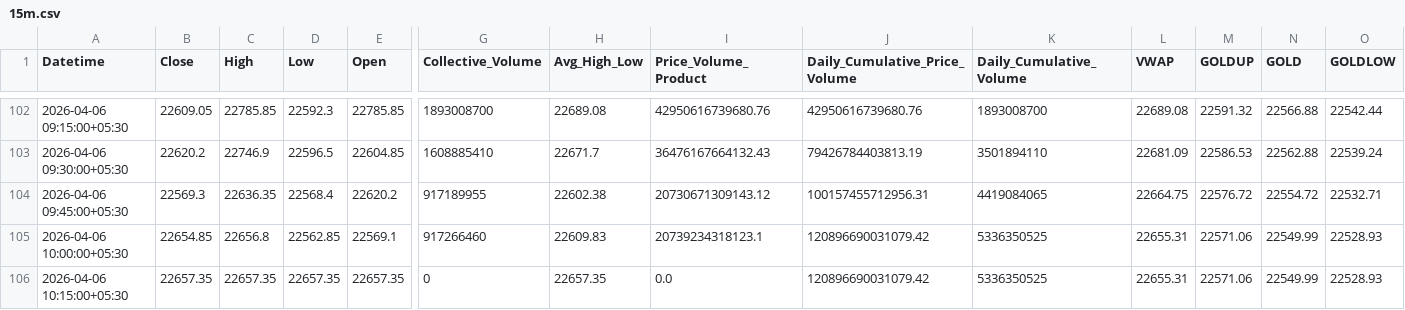
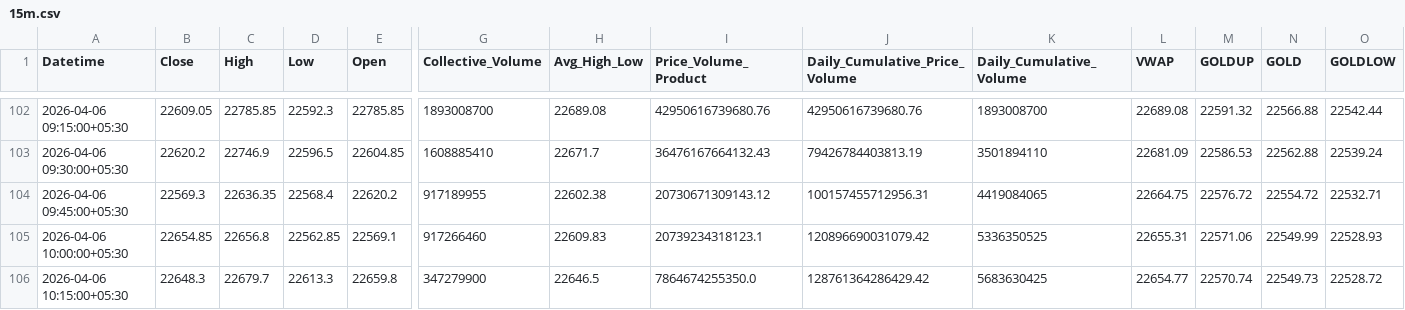
Before and after one commit to rahuljoshin/TradingBOT, a CSV file: 15m.csv, drawn as a sheet; only a part is shown, gaps mark what is left out; the diff covers the shown part only; the diff names each change by its address in the sheet, - before the commit and + after, or states it on an @@ line.

```diff
--- a/15m.csv
+++ b/15m.csv
-B106 (Close): 22657.35
+B106 (Close): 22648.3
-C106 (High): 22657.35
+C106 (High): 22679.7
-D106 (Low): 22657.35
+D106 (Low): 22613.3
-E106 (Open): 22657.35
+E106 (Open): 22659.8
-G106 (Collective_Volume): 0
+G106 (Collective_Volume): 347279900
-H106 (Avg_High_Low): 22657.35
+H106 (Avg_High_Low): 22646.5
-I106 (Price_Volume_Product): 0.0
+I106 (Price_Volume_Product): 7864674255350.0
-J106 (Daily_Cumulative_Price_Volume): 120896690031079.42
+J106 (Daily_Cumulative_Price_Volume): 128761364286429.42
-K106 (Daily_Cumulative_Volume): 5336350525
+K106 (Daily_Cumulative_Volume): 5683630425
-L106 (VWAP): 22655.31
+L106 (VWAP): 22654.77
-M106 (GOLDUP): 22571.06
+M106 (GOLDUP): 22570.74
-N106 (GOLD): 22549.99
+N106 (GOLD): 22549.73
-O106 (GOLDLOW): 22528.93
+O106 (GOLDLOW): 22528.72
```
Also changed, not shown: 24 edited cells elsewhere in this file, 1d.csv, 1m.csv, 3 other files.
